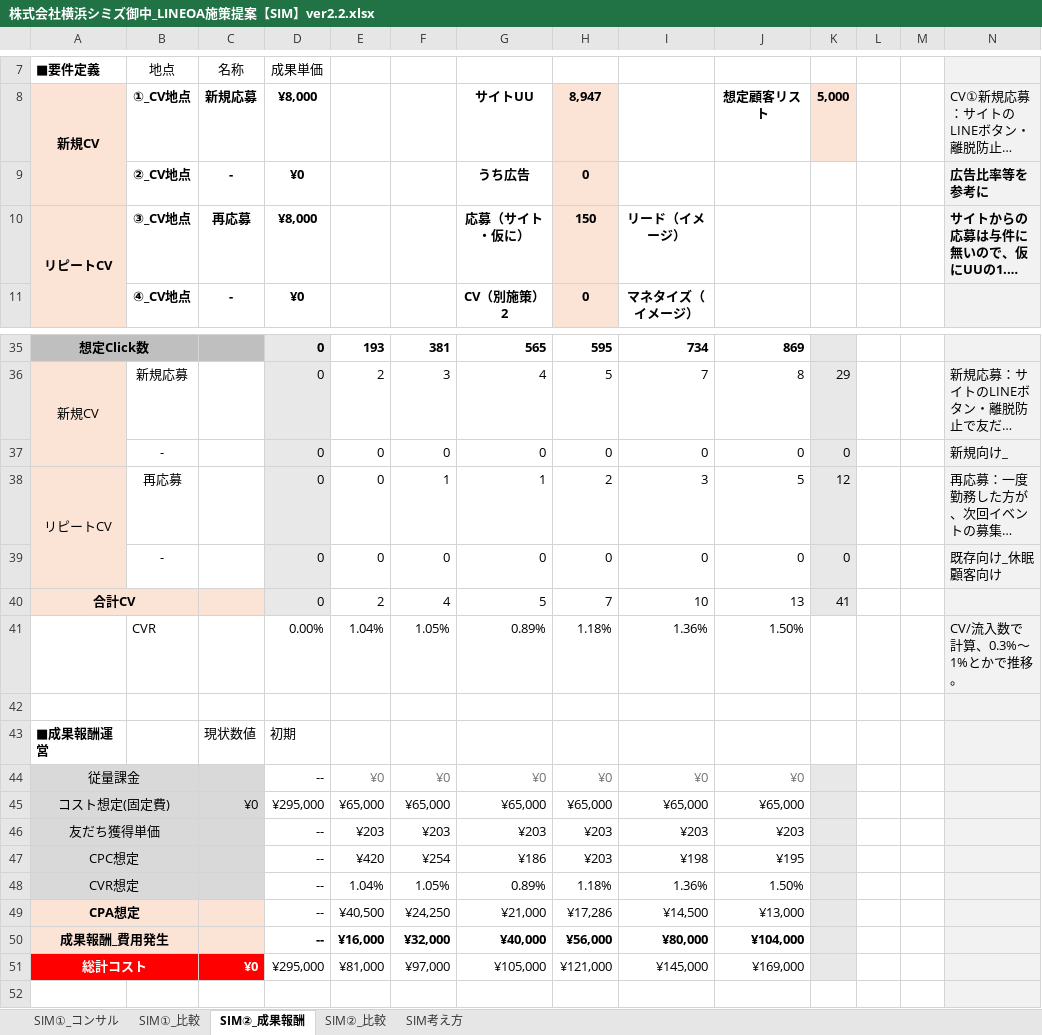
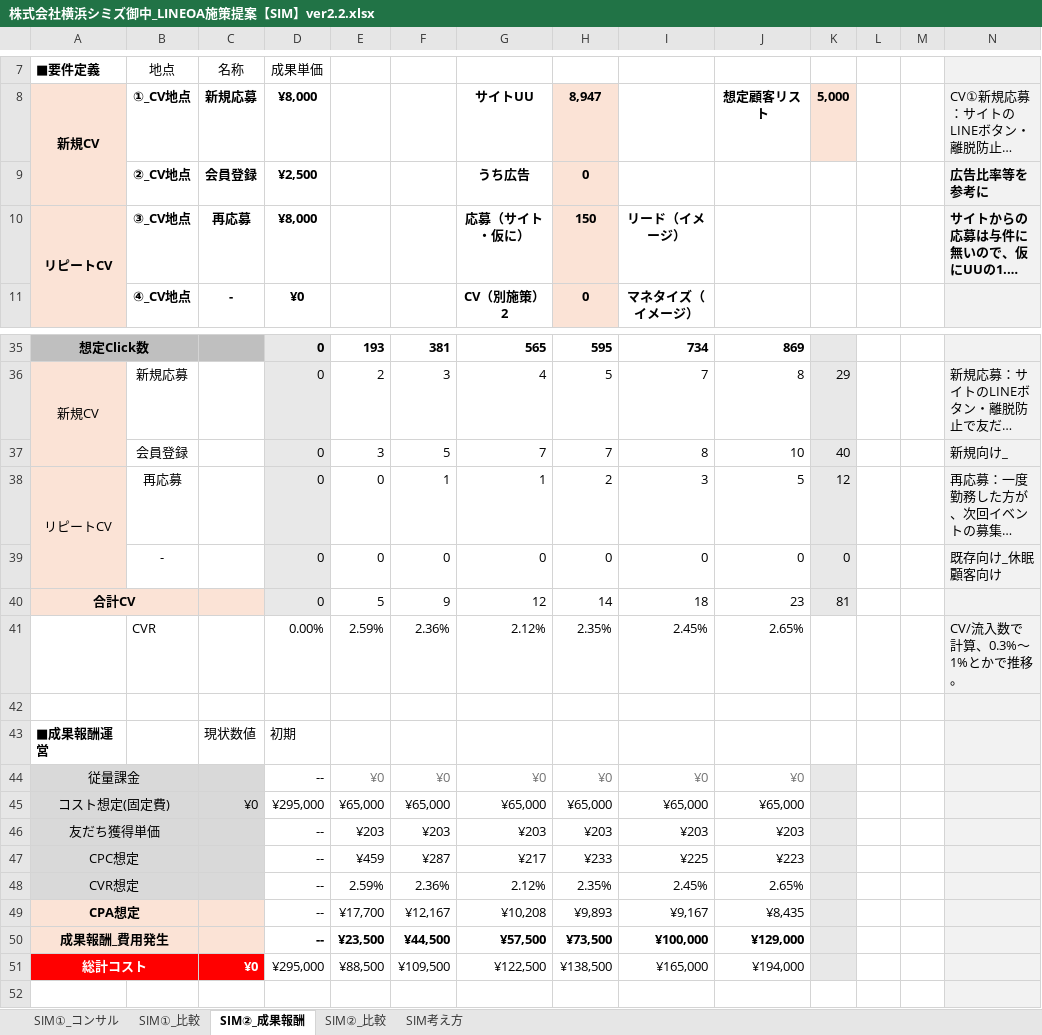
Before and after one commit to tonomura-r-dev/folder, an Excel workbook: 株式会社横浜シミズ御中_LINEOA施策提案【SIM】ver2.2.xlsx, sheet SIM②_成果報酬, drawn as a sheet; only a part is shown, gaps mark what is left out; long unchanged cells end in …; values as stored, in another font and other column widths than the file's, no borders; removed rows and columns are numbered as before the commit, all else as after; rows hold the shown columns only; the diff names each change by its address in the sheet, - before the commit and + after, or states it on an @@ line.

```diff
--- a/株式会社横浜シミズ御中_LINEOA施策提案【SIM】ver2.2.xlsx (sheet SIM②_成果報酬)
+++ b/株式会社横浜シミズ御中_LINEOA施策提案【SIM】ver2.2.xlsx (sheet SIM②_成果報酬)
-C9: -
+C9: 会員登録
-D9: ¥0
+D9: ¥2,500
-row 37:  | - |  | 0 | 0 | 0 | 0 | 0 | 0 | 0 | 0 |  |  | 新規向け_
+row 37:  | 会員登録 |  | 0 | 3 | 5 | 7 | 7 | 8 | 10 | 40 |  |  | 新規向け_
-row 40: 合計CV |  |  | 0 | 2 | 4 | 5 | 7 | 10 | 13 | 41
-row 41:  | CVR |  | 0.00% | 1.04% | 1.05% | 0.89% | 1.18% | 1.36% | 1.50% |  |  |  | CV/流入数で計算、0.3%〜1%とかで推移。
+row 40: 合計CV |  |  | 0 | 5 | 9 | 12 | 14 | 18 | 23 | 81
+row 41:  | CVR |  | 0.00% | 2.59% | 2.36% | 2.12% | 2.35% | 2.45% | 2.65% |  |  |  | CV/流入数で計算、0.3%〜1%とかで推移。
-row 47: CPC想定 |  |  | -- | ¥420 | ¥254 | ¥186 | ¥203 | ¥198 | ¥195
-row 48: CVR想定 |  |  | -- | 1.04% | 1.05% | 0.89% | 1.18% | 1.36% | 1.50%
-row 49: CPA想定 |  |  | -- | ¥40,500 | ¥24,250 | ¥21,000 | ¥17,286 | ¥14,500 | ¥13,000
-row 50: 成果報酬_費用発生 |  |  | -- | ¥16,000 | ¥32,000 | ¥40,000 | ¥56,000 | ¥80,000 | ¥104,000
+row 47: CPC想定 |  |  | -- | ¥459 | ¥287 | ¥217 | ¥233 | ¥225 | ¥223
+row 48: CVR想定 |  |  | -- | 2.59% | 2.36% | 2.12% | 2.35% | 2.45% | 2.65%
+row 49: CPA想定 |  |  | -- | ¥17,700 | ¥12,167 | ¥10,208 | ¥9,893 | ¥9,167 | ¥8,435
+row 50: 成果報酬_費用発生 |  |  | -- | ¥23,500 | ¥44,500 | ¥57,500 | ¥73,500 | ¥100,000 | ¥129,000
-E51: ¥81,000
+E51: ¥88,500
-F51: ¥97,000
+F51: ¥109,500
-G51: ¥105,000
+G51: ¥122,500
-H51: ¥121,000
+H51: ¥138,500
-I51: ¥145,000
+I51: ¥165,000
-J51: ¥169,000
+J51: ¥194,000
```
Also changed, not shown: sheet SIM①_コンサル, sheet SIM②_比較, sheet SIM①_比較, hidden cells, 2 other files.
